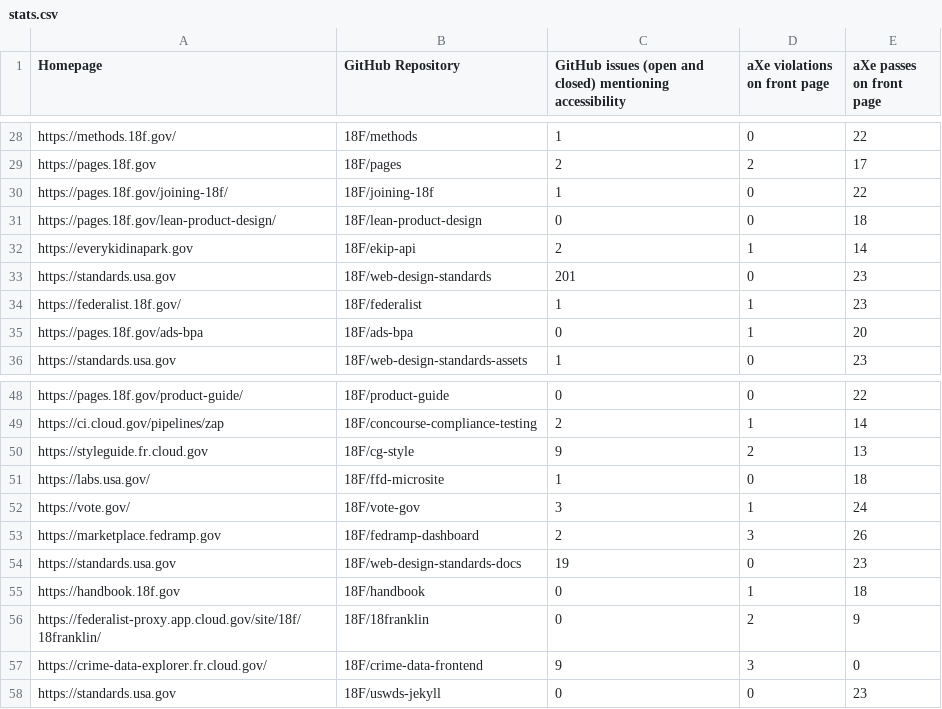
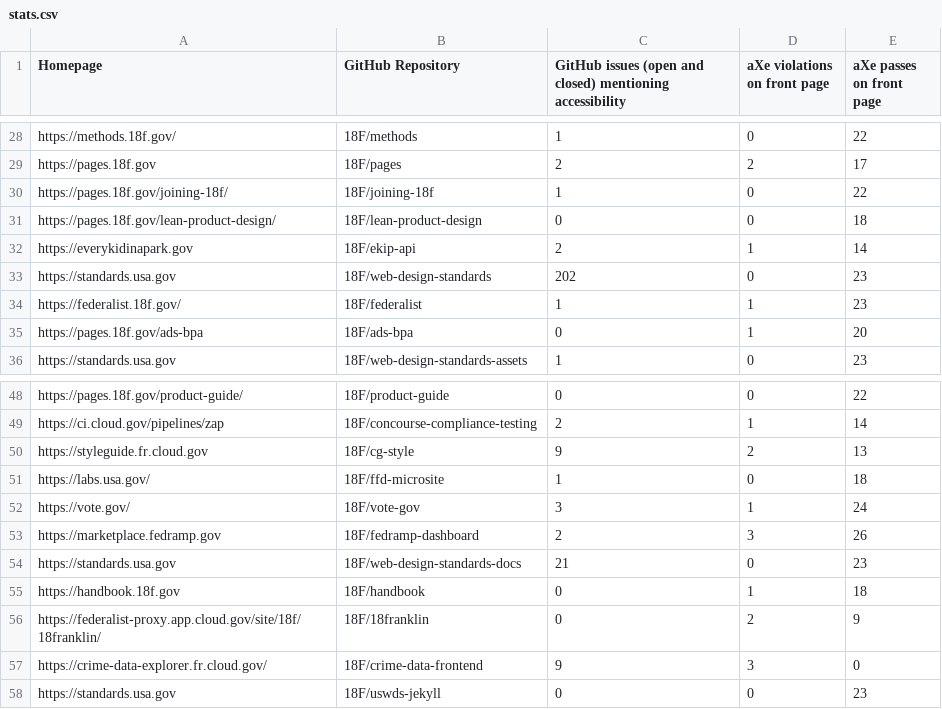
Before and after one commit to 18F/a11y-metrics, a CSV file: stats.csv, drawn as a sheet; only a part is shown, gaps mark what is left out.

```diff
--- a/stats.csv
+++ b/stats.csv
@@ -32,3 +32,3 @@ https://pages.18f.gov/lean-product-design/,18F/lean-product-design,0,0,18
 https://everykidinapark.gov,18F/ekip-api,2,1,14
-https://standards.usa.gov,18F/web-design-standards,201,0,23
+https://standards.usa.gov,18F/web-design-standards,202,0,23
 https://federalist.18f.gov/,18F/federalist,1,1,23
@@ -53,3 +53,3 @@ https://vote.gov/,18F/vote-gov,3,1,24
 https://marketplace.fedramp.gov,18F/fedramp-dashboard,2,3,26
-https://standards.usa.gov,18F/web-design-standards-docs,19,0,23
+https://standards.usa.gov,18F/web-design-standards-docs,21,0,23
 https://handbook.18f.gov,18F/handbook,0,1,18
```
Also changed, not shown: 2 other files.
